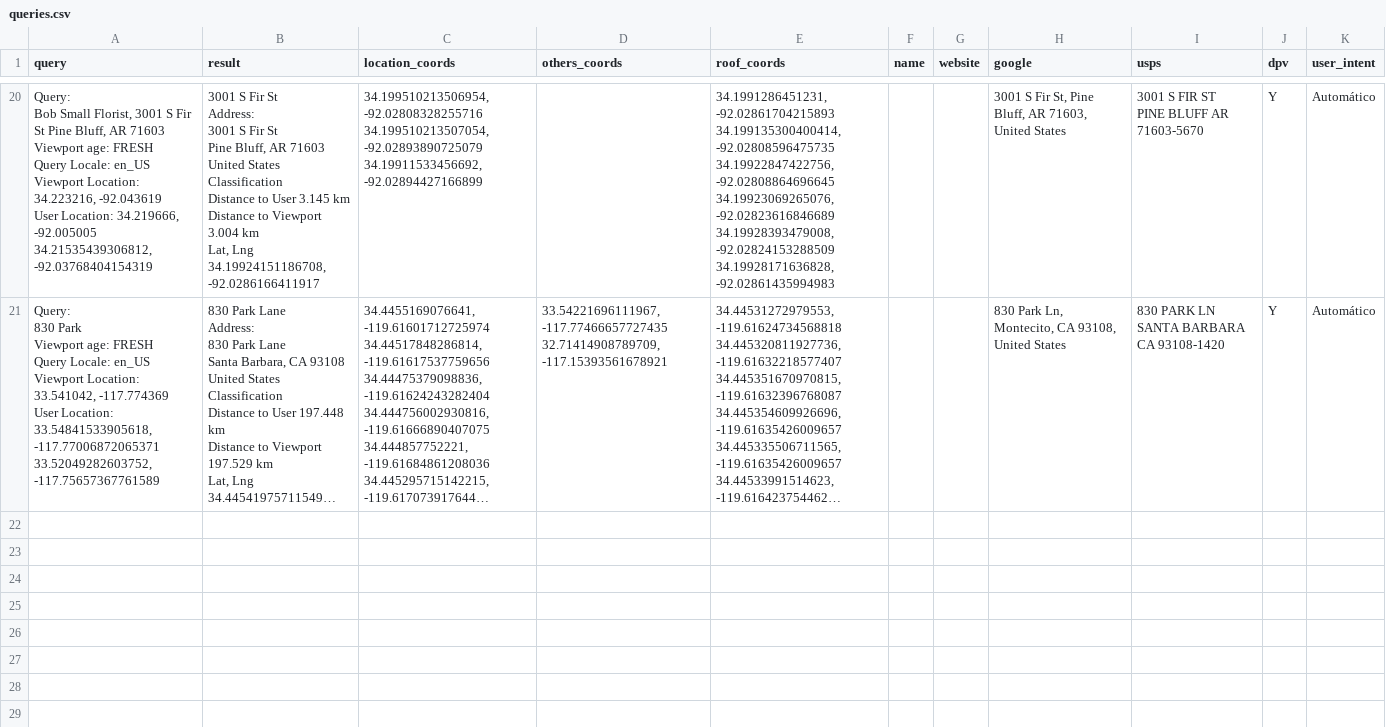
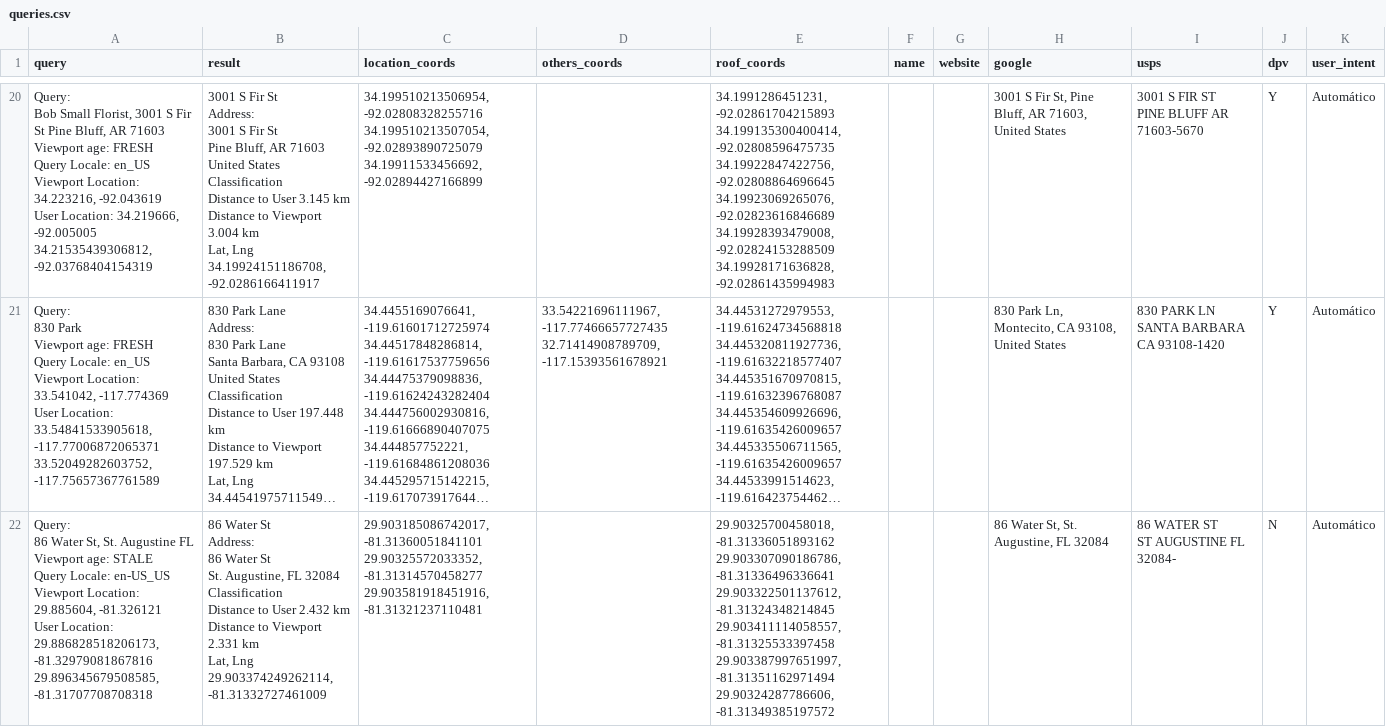
Before and after one commit to seblutzer/lutzer, a CSV file: queries.csv, drawn as a sheet; only a part is shown, gaps mark what is left out; long unchanged cells end in …; ↵ is a line break in a cell; the diff names each change by its address in the sheet, - before the commit and + after, or states it on an @@ line.

Commit message:
Upload database

```diff
--- a/queries.csv
+++ b/queries.csv
+row 22: Query: ↵ 86 Water St, St. Augustine FL ↵ Viewport age: STALE ↵ Query Locale: en-US_US ↵ Viewport Location: 29.885604, -81.326121 ↵ User Location: 29.886828518206173, -81.32979081867816 ↵ 29.896345679508585, -81.31707708708318 | 86 Water St ↵ Address: ↵ 86 Water St ↵ St. Augustine, FL 32084 ↵ Classification ↵ Distance to User 2.432 km ↵ Distance to Viewport 2.331 km ↵ Lat, Lng ↵ 29.903374249262114, -81.31332727461009 | 29.903185086742017, -81.31360051841101 ↵ 29.90325572033352, -81.31314570458277 ↵ 29.903581918451916, -81.31321237110481 |  | 29.90325700458018, -81.31336051893162 ↵ 29.903307090186786, -81.31336496336641 ↵ 29.903322501137612, -81.31324348214845 ↵ 29.903411114058557, -81.31325533397458 ↵ 29.903387997651997, -81.31351162971494 ↵ 29.90324287786606, -81.31349385197572 |  |  | 86 Water St, St. Augustine, FL 32084 | 86 WATER ST ↵ ST AUGUSTINE FL 32084- | N | Automático
```
